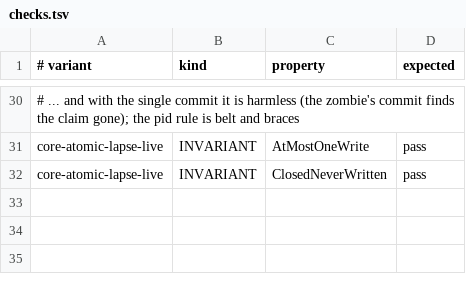
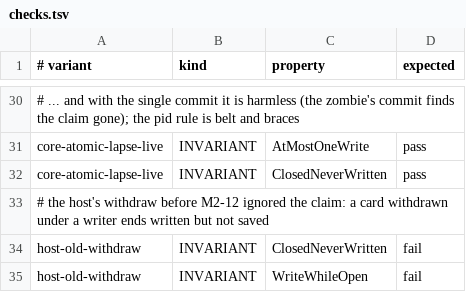
Before and after one commit to Ying-Kai-Liao/kith, a TSV file: verification/secrets/checks.tsv, drawn as a sheet; only a part is shown, gaps mark what is left out.

```diff
--- a/verification/secrets/checks.tsv
+++ b/verification/secrets/checks.tsv
@@ -32 +32,4 @@ core-atomic-lapse-live	INVARIANT	AtMostOneWrite	pass
 core-atomic-lapse-live	INVARIANT	ClosedNeverWritten	pass
+# the host's withdraw before M2-12 ignored the claim: a card withdrawn under a writer ends written but not saved
+host-old-withdraw	INVARIANT	ClosedNeverWritten	fail
+host-old-withdraw	INVARIANT	WriteWhileOpen	fail
```
Also changed, not shown: 10 other files.
